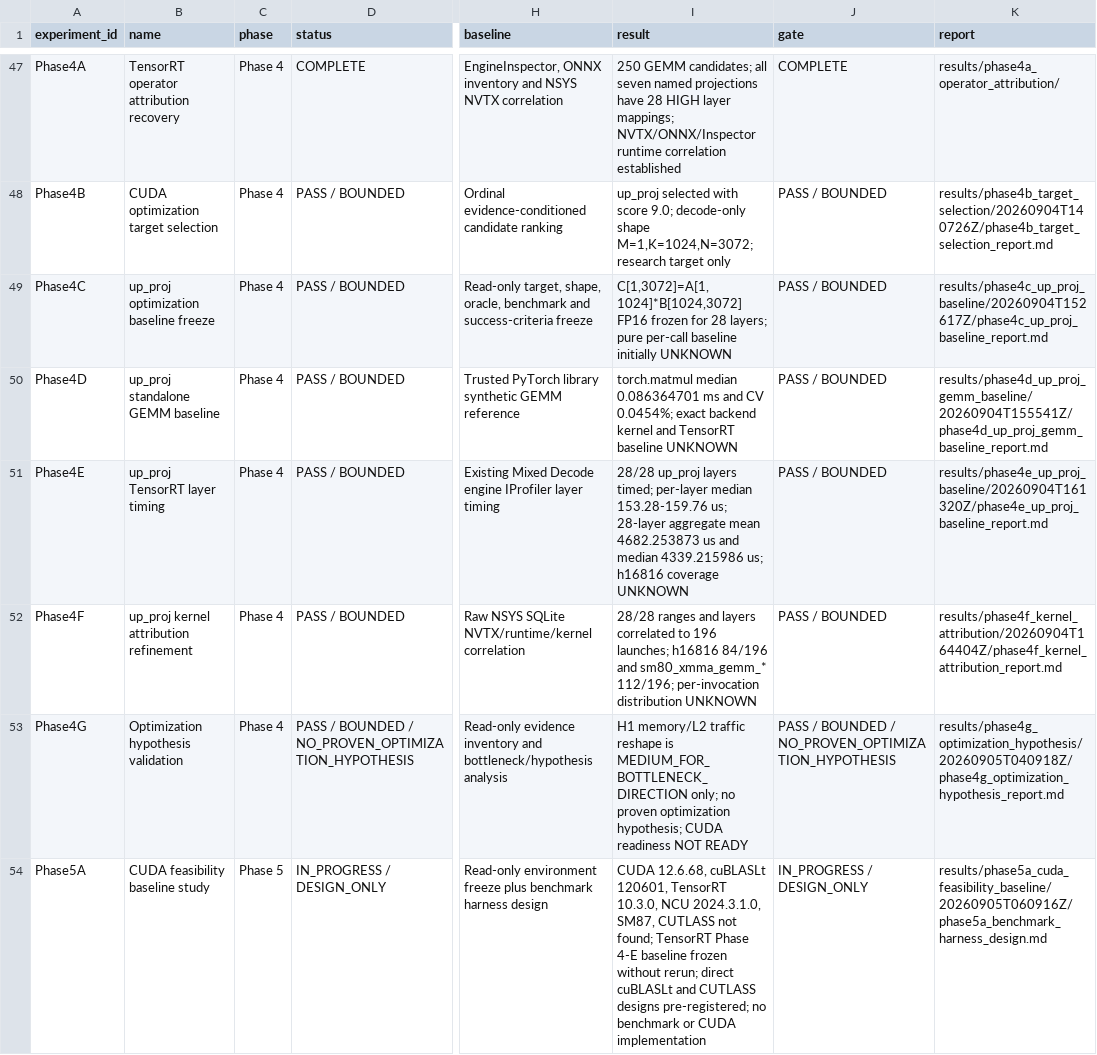
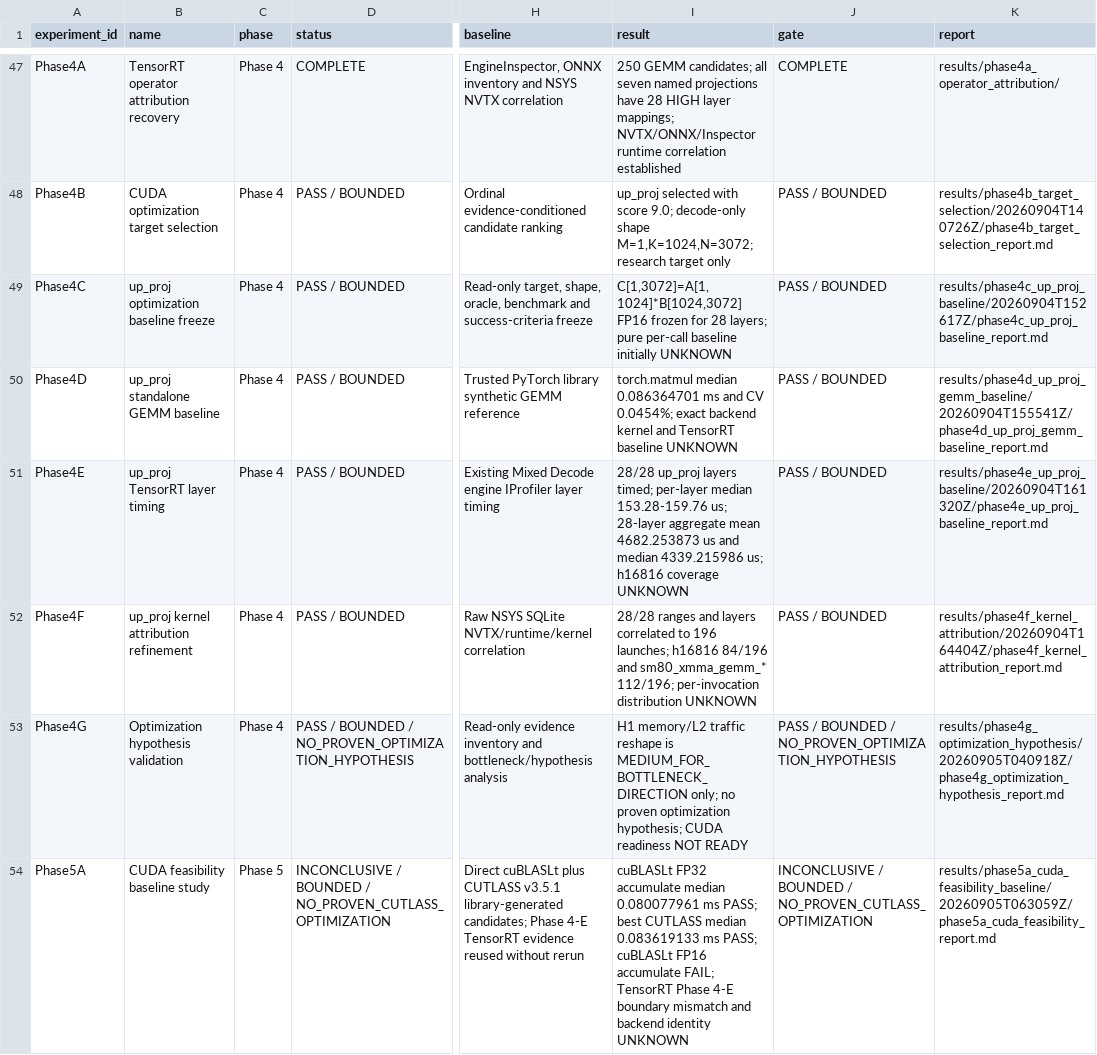
Before and after one commit to FlankKaicoder/jetson-qwen-inference-lab, a CSV file: results/experiment_registry.csv, drawn as a sheet; only a part is shown, gaps mark what is left out; the diff names each change by its address in the sheet, - before the commit and + after, or states it on an @@ line.

Commit message:
phase5a: benchmark cuBLASLt and CUTLASS feasibility

```diff
--- a/results/experiment_registry.csv
+++ b/results/experiment_registry.csv
-D54 (status): IN_PROGRESS / DESIGN_ONLY
+D54 (status): INCONCLUSIVE / BOUNDED / NO_PROVEN_CUTLASS_OPTIMIZATION
-H54 (baseline): Read-only environment freeze plus benchmark harness design
+H54 (baseline): Direct cuBLASLt plus CUTLASS v3.5.1 library-generated candidates; Phase 4-E TensorRT evidence reused without rerun
-I54 (result): CUDA 12.6.68, cuBLASLt 120601, TensorRT 10.3.0, NCU 2024.3.1.0, SM87, CUTLASS not found; TensorRT Phase 4-E baseline frozen without rerun; direct cuBLASLt and CUTLASS designs pre-registered; no benchmark or CUDA implementation
+I54 (result): cuBLASLt FP32 accumulate median 0.080077961 ms PASS; best CUTLASS median 0.083619133 ms PASS; cuBLASLt FP16 accumulate FAIL; TensorRT Phase 4-E boundary mismatch and backend identity UNKNOWN
-J54 (gate): IN_PROGRESS / DESIGN_ONLY
+J54 (gate): INCONCLUSIVE / BOUNDED / NO_PROVEN_CUTLASS_OPTIMIZATION
-K54 (report): results/phase5a_cuda_feasibility_baseline/20260905T060916Z/phase5a_benchmark_harness_design.md
+K54 (report): results/phase5a_cuda_feasibility_baseline/20260905T063059Z/phase5a_cuda_feasibility_report.md
```
Also changed, not shown: 20 other files.
